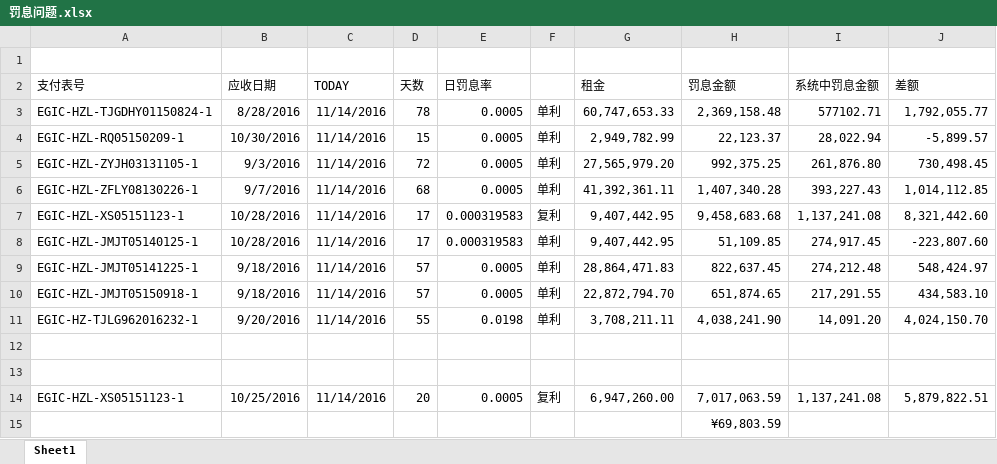
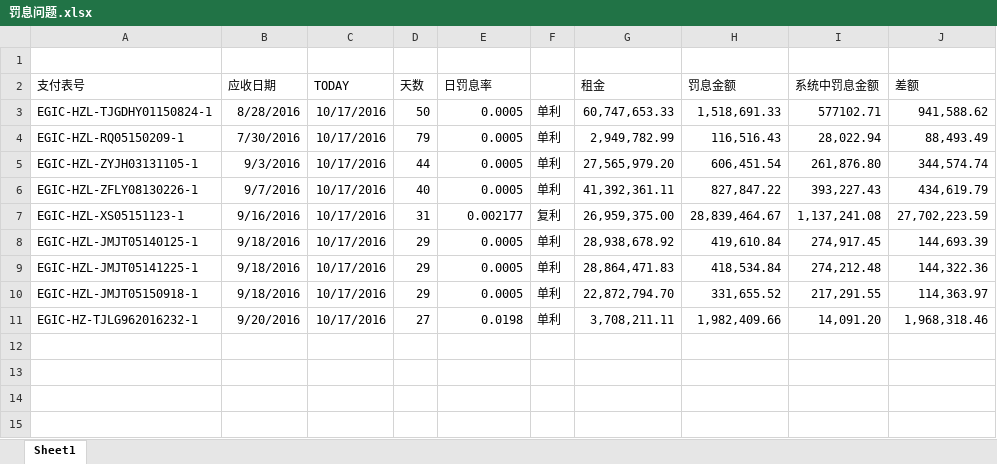
Before and after one commit to fuyulong/HJZL, an Excel workbook: 系统/罚息问题.xlsx, sheet Sheet1, drawn as a sheet; values as stored, in another font and other column widths than the file's, no borders; the diff names each change by its address in the sheet, - before the commit and + after, or states it on an @@ line.

```diff
--- a/系统/罚息问题.xlsx (sheet Sheet1)
+++ b/系统/罚息问题.xlsx (sheet Sheet1)
-C3:C11 (TODAY): 11/14/2016
+C3:C11 (TODAY): 10/17/2016
-D3 (天数): 78
+D3 (天数): 50
-H3 (罚息金额): 2,369,158.48
+H3 (罚息金额): 1,518,691.33
-J3 (差额): 1,792,055.77
+J3 (差额): 941,588.62
-B4 (应收日期): 10/30/2016
+B4 (应收日期): 7/30/2016
-D4 (天数): 15
+D4 (天数): 79
-H4 (罚息金额): 22,123.37
+H4 (罚息金额): 116,516.43
-J4 (差额): -5,899.57
+J4 (差额): 88,493.49
-D5 (天数): 72
+D5 (天数): 44
-H5 (罚息金额): 992,375.25
+H5 (罚息金额): 606,451.54
-J5 (差额): 730,498.45
+J5 (差额): 344,574.74
-D6 (天数): 68
+D6 (天数): 40
-H6 (罚息金额): 1,407,340.28
+H6 (罚息金额): 827,847.22
-J6 (差额): 1,014,112.85
+J6 (差额): 434,619.79
-B7 (应收日期): 10/28/2016
+B7 (应收日期): 9/16/2016
-D7 (天数): 17
+D7 (天数): 31
-E7 (日罚息率): 0.000319583
+E7 (日罚息率): 0.002177
-G7 (租金): 9,407,442.95
+G7 (租金): 26,959,375.00
-H7 (罚息金额): 9,458,683.68
+H7 (罚息金额): 28,839,464.67
-J7 (差额): 8,321,442.60
+J7 (差额): 27,702,223.59
-B8 (应收日期): 10/28/2016
+B8 (应收日期): 9/18/2016
-D8 (天数): 17
+D8 (天数): 29
-E8 (日罚息率): 0.000319583
+E8 (日罚息率): 0.0005
-G8 (租金): 9,407,442.95
+G8 (租金): 28,938,678.92
-H8 (罚息金额): 51,109.85
+H8 (罚息金额): 419,610.84
-J8 (差额): -223,807.60
+J8 (差额): 144,693.39
-D9:D10 (天数): 57
+D9:D10 (天数): 29
-H9 (罚息金额): 822,637.45
+H9 (罚息金额): 418,534.84
-J9 (差额): 548,424.97
+J9 (差额): 144,322.36
-H10 (罚息金额): 651,874.65
+H10 (罚息金额): 331,655.52
-J10 (差额): 434,583.10
+J10 (差额): 114,363.97
-D11 (天数): 55
+D11 (天数): 27
-H11 (罚息金额): 4,038,241.90
+H11 (罚息金额): 1,982,409.66
-J11 (差额): 4,024,150.70
+J11 (差额): 1,968,318.46
-row 12: (empty)
-row 13: (empty)
-row 14: EGIC-HZL-XS05151123-1 | 10/25/2016 | 11/14/2016 | 20 | 0.0005 | 复利 | 6,947,260.00 | 7,017,063.59 | 1,137,241.08 | 5,879,822.51
-row 15:  |  |  |  |  |  |  | ¥69,803.59
```
Also changed, not shown: 4 other files.
